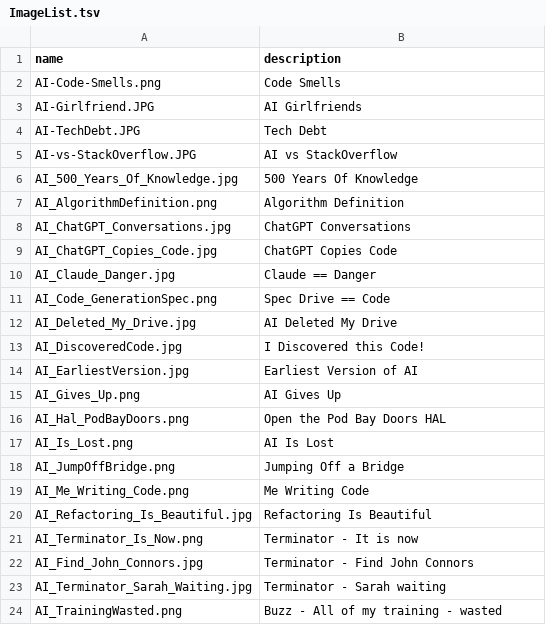
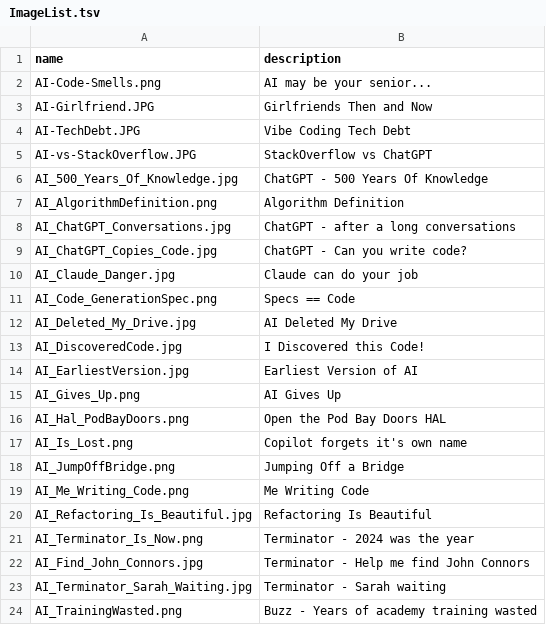
Before and after one commit to lluppesms/copilot.links.repo, a TSV file: ImageList.tsv, drawn as a sheet.

```diff
--- a/ImageList.tsv
+++ b/ImageList.tsv
@@ -1,12 +1,12 @@
 name	description
-AI-Code-Smells.png	Code Smells
-AI-Girlfriend.JPG	AI Girlfriends
-AI-TechDebt.JPG	Tech Debt
-AI-vs-StackOverflow.JPG	AI vs StackOverflow
-AI_500_Years_Of_Knowledge.jpg	500 Years Of Knowledge
+AI-Code-Smells.png	AI may be your senior...
+AI-Girlfriend.JPG	Girlfriends Then and Now
+AI-TechDebt.JPG	Vibe Coding Tech Debt
+AI-vs-StackOverflow.JPG	StackOverflow vs ChatGPT
+AI_500_Years_Of_Knowledge.jpg	ChatGPT - 500 Years Of Knowledge
 AI_AlgorithmDefinition.png	Algorithm Definition
-AI_ChatGPT_Conversations.jpg	ChatGPT Conversations
-AI_ChatGPT_Copies_Code.jpg	ChatGPT Copies Code
-AI_Claude_Danger.jpg	Claude == Danger
-AI_Code_GenerationSpec.png	Spec Drive == Code
+AI_ChatGPT_Conversations.jpg	ChatGPT - after a long conversations
+AI_ChatGPT_Copies_Code.jpg	ChatGPT - Can you write code?
+AI_Claude_Danger.jpg	Claude can do your job
+AI_Code_GenerationSpec.png	Specs == Code
 AI_Deleted_My_Drive.jpg	AI Deleted My Drive
@@ -16,3 +16,3 @@ AI_Gives_Up.png	AI Gives Up
 AI_Hal_PodBayDoors.png	Open the Pod Bay Doors HAL
-AI_Is_Lost.png	AI Is Lost
+AI_Is_Lost.png	Copilot forgets it's own name
 AI_JumpOffBridge.png	Jumping Off a Bridge
@@ -20,5 +20,5 @@ AI_Me_Writing_Code.png	Me Writing Code
 AI_Refactoring_Is_Beautiful.jpg	Refactoring Is Beautiful
-AI_Terminator_Is_Now.png	Terminator - It is now
-AI_Find_John_Connors.jpg	Terminator - Find John Connors
+AI_Terminator_Is_Now.png	Terminator - 2024 was the year
+AI_Find_John_Connors.jpg	Terminator - Help me find John Connors
 AI_Terminator_Sarah_Waiting.jpg	Terminator - Sarah waiting
-AI_TrainingWasted.png	Buzz - All of my training - wasted
+AI_TrainingWasted.png	Buzz - Years of academy training wasted
```
Also changed, not shown: 7 other files.
